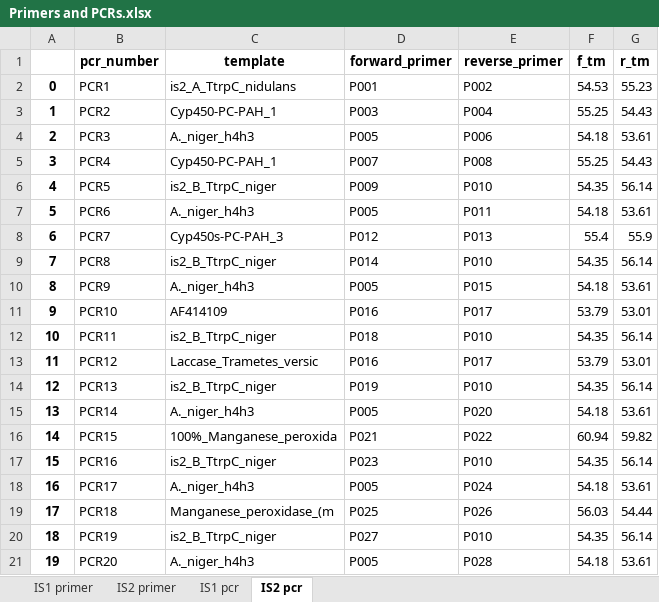
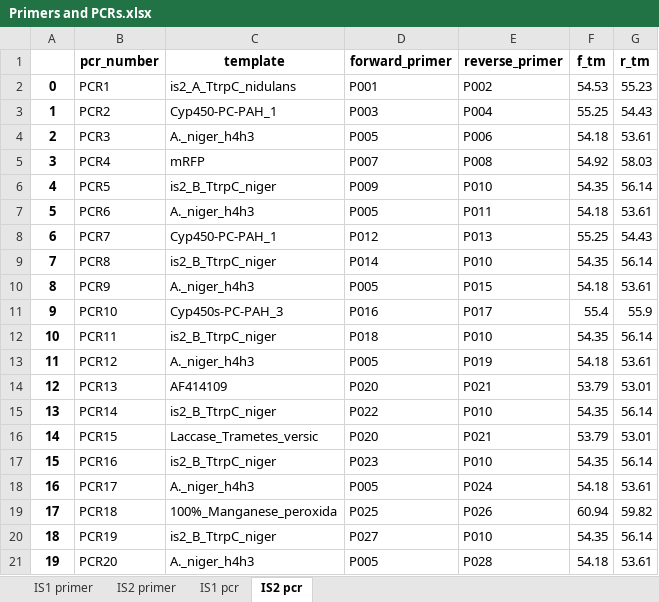
Before and after one commit to kkj15dk/synthetic-biology-exam-project, an Excel workbook: Primers and PCRs.xlsx, sheet IS2 pcr, drawn as a sheet; only a part is shown; values as stored, in another font and other column widths than the file's, no borders; the diff covers the shown part only; the diff names each change by its address in the sheet, - before the commit and + after, or states it on an @@ line.

```diff
--- a/Primers and PCRs.xlsx (sheet IS2 pcr)
+++ b/Primers and PCRs.xlsx (sheet IS2 pcr)
-C5 (template): Cyp450-PC-PAH_1
+C5 (template): mRFP
-F5 (f_tm): 55.25
+F5 (f_tm): 54.92
-G5 (r_tm): 54.43
+G5 (r_tm): 58.03
-C8 (template): Cyp450s-PC-PAH_3
+C8 (template): Cyp450-PC-PAH_1
-F8 (f_tm): 55.4
+F8 (f_tm): 55.25
-G8 (r_tm): 55.9
+G8 (r_tm): 54.43
-C11 (template): AF414109
+C11 (template): Cyp450s-PC-PAH_3
-F11 (f_tm): 53.79
+F11 (f_tm): 55.4
-G11 (r_tm): 53.01
+G11 (r_tm): 55.9
-C13 (template): Laccase_Trametes_versic
+C13 (template): A._niger_h4h3
-D13 (forward_primer): P016
+D13 (forward_primer): P005
-E13 (reverse_primer): P017
+E13 (reverse_primer): P019
-F13 (f_tm): 53.79
+F13 (f_tm): 54.18
-G13 (r_tm): 53.01
+G13 (r_tm): 53.61
-C14 (template): is2_B_TtrpC_niger
+C14 (template): AF414109
-D14 (forward_primer): P019
+D14 (forward_primer): P020
-E14 (reverse_primer): P010
+E14 (reverse_primer): P021
-F14 (f_tm): 54.35
+F14 (f_tm): 53.79
-G14 (r_tm): 56.14
+G14 (r_tm): 53.01
-C15 (template): A._niger_h4h3
+C15 (template): is2_B_TtrpC_niger
-D15 (forward_primer): P005
+D15 (forward_primer): P022
-E15 (reverse_primer): P020
+E15 (reverse_primer): P010
-F15 (f_tm): 54.18
+F15 (f_tm): 54.35
-G15 (r_tm): 53.61
+G15 (r_tm): 56.14
-C16 (template): 100%_Manganese_peroxida
+C16 (template): Laccase_Trametes_versic
-D16 (forward_primer): P021
+D16 (forward_primer): P020
-E16 (reverse_primer): P022
+E16 (reverse_primer): P021
-F16 (f_tm): 60.94
+F16 (f_tm): 53.79
-G16 (r_tm): 59.82
+G16 (r_tm): 53.01
-C19 (template): Manganese_peroxidase_(m
+C19 (template): 100%_Manganese_peroxida
-F19 (f_tm): 56.03
+F19 (f_tm): 60.94
-G19 (r_tm): 54.44
+G19 (r_tm): 59.82
```
Also changed, not shown: 9 added rows and 136 edited cells elsewhere in this sheet, sheet IS1 primer, sheet IS2 primer, sheet IS1 pcr, 1 other file.
